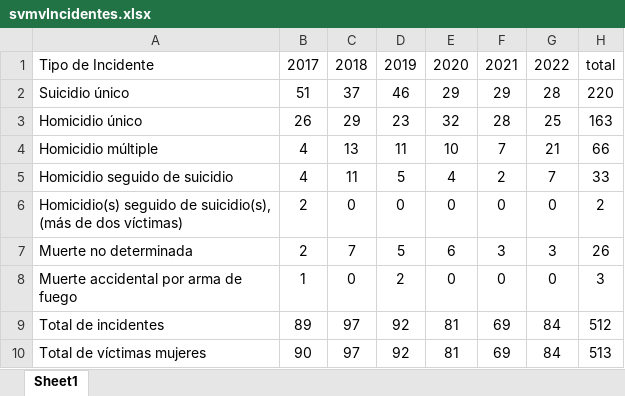
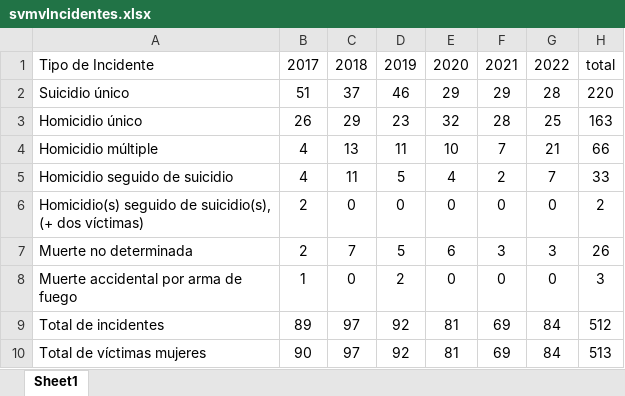
Before and after one commit to EstadisticasPR/ViolenciaGeneroPR, an Excel workbook: data/Sistema_de_Notificacion_de_Muertes_Violentas/svmvIncidentes.xlsx, sheet Sheet1, drawn as a sheet; values as stored, in another font and other column widths than the file's, no borders; the diff names each change by its address in the sheet, - before the commit and + after, or states it on an @@ line.

```diff
--- a/data/Sistema_de_Notificacion_de_Muertes_Violentas/svmvIncidentes.xlsx (sheet Sheet1)
+++ b/data/Sistema_de_Notificacion_de_Muertes_Violentas/svmvIncidentes.xlsx (sheet Sheet1)
-A6: …de suicidio(s), (más de dos víctimas)
+A6: …de suicidio(s), (+ dos víctimas)
```
Also changed, not shown: 5 other files.
